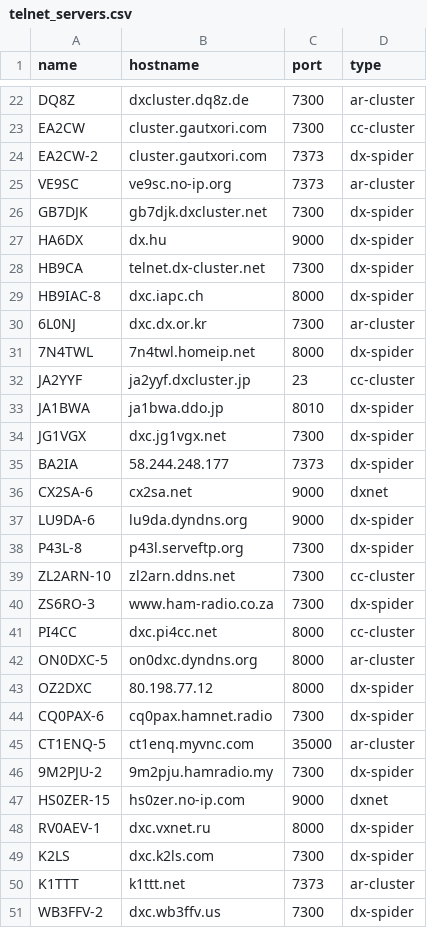
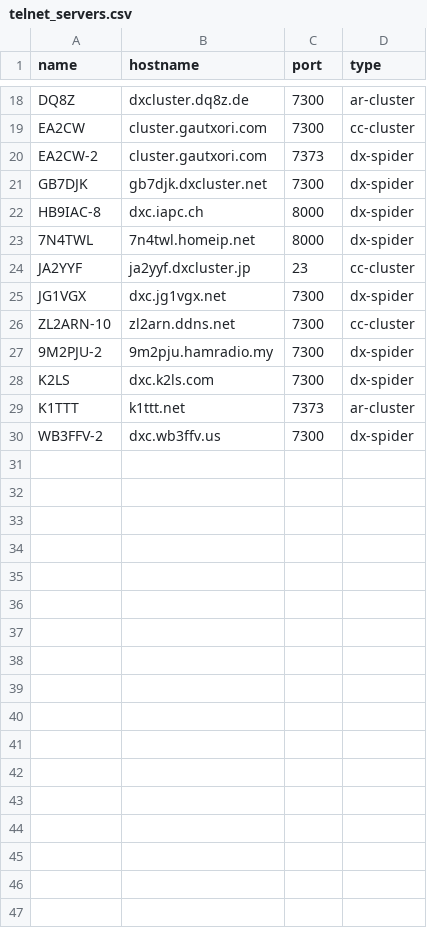
Before and after one commit to iarc-il/HolyCluster, a CSV file: backend/collectors/src/collectors/telnet/telnet_servers.csv, drawn as a sheet; only a part is shown, gaps mark what is left out; the diff covers the shown part only; the diff names each change by its address in the sheet, - before the commit and + after, or states it on an @@ line.

Commit message:
Remove inactive DX cluster servers

```diff
--- a/backend/collectors/src/collectors/telnet/telnet_servers.csv
+++ b/backend/collectors/src/collectors/telnet/telnet_servers.csv
-row 25: VE9SC | ve9sc.no-ip.org | 7373 | ar-cluster
-row 27: HA6DX | dx.hu | 9000 | dx-spider
-row 28: HB9CA | telnet.dx-cluster.net | 7300 | dx-spider
-row 30: 6L0NJ | dxc.dx.or.kr | 7300 | ar-cluster
-row 33: JA1BWA | ja1bwa.ddo.jp | 8010 | dx-spider
-row 35: BA2IA | 58.244.248.177 | 7373 | dx-spider
-row 36: CX2SA-6 | cx2sa.net | 9000 | dxnet
-row 37: LU9DA-6 | lu9da.dyndns.org | 9000 | dx-spider
-row 38: P43L-8 | p43l.serveftp.org | 7300 | dx-spider
-row 40: ZS6RO-3 | www.ham-radio.co.za | 7300 | dx-spider
-row 41: PI4CC | dxc.pi4cc.net | 8000 | cc-cluster
-row 42: ON0DXC-5 | on0dxc.dyndns.org | 8000 | ar-cluster
-row 43: OZ2DXC | 80.198.77.12 | 8000 | dx-spider
-row 44: CQ0PAX-6 | cq0pax.hamnet.radio | 7300 | dx-spider
-row 45: CT1ENQ-5 | ct1enq.myvnc.com | 35000 | ar-cluster
-row 47: HS0ZER-15 | hs0zer.no-ip.com | 9000 | dxnet
-row 48: RV0AEV-1 | dxc.vxnet.ru | 8000 | dx-spider
```
Also changed, not shown: 4 removed rows elsewhere in this file.
